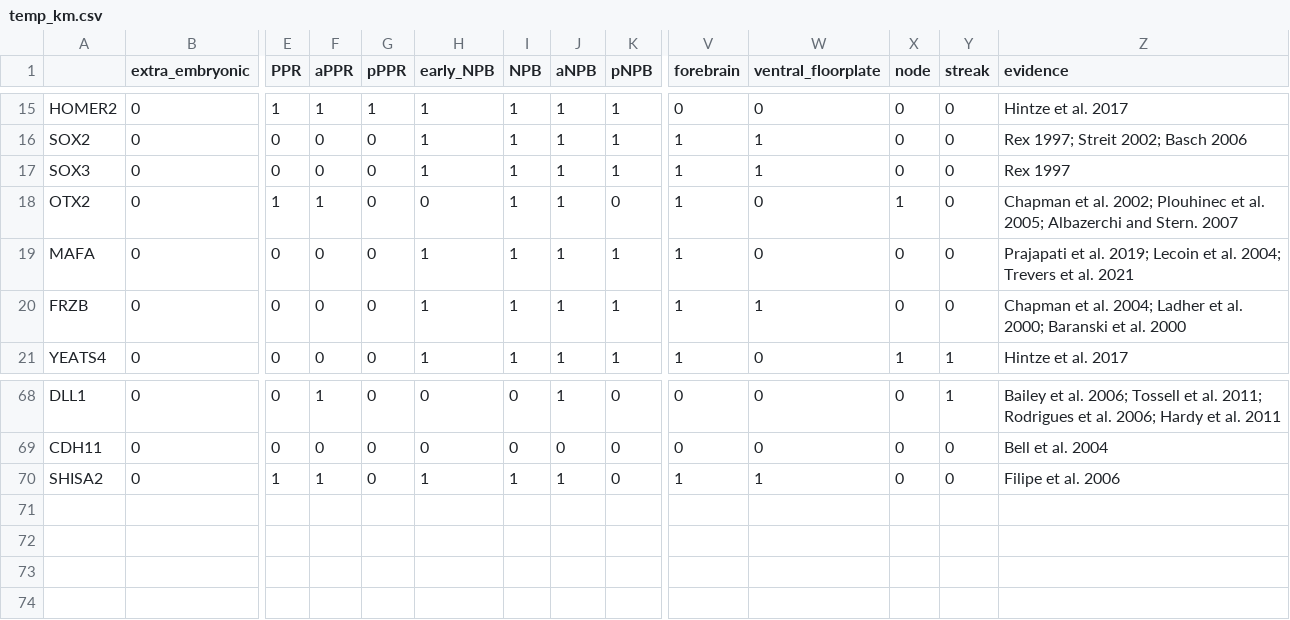
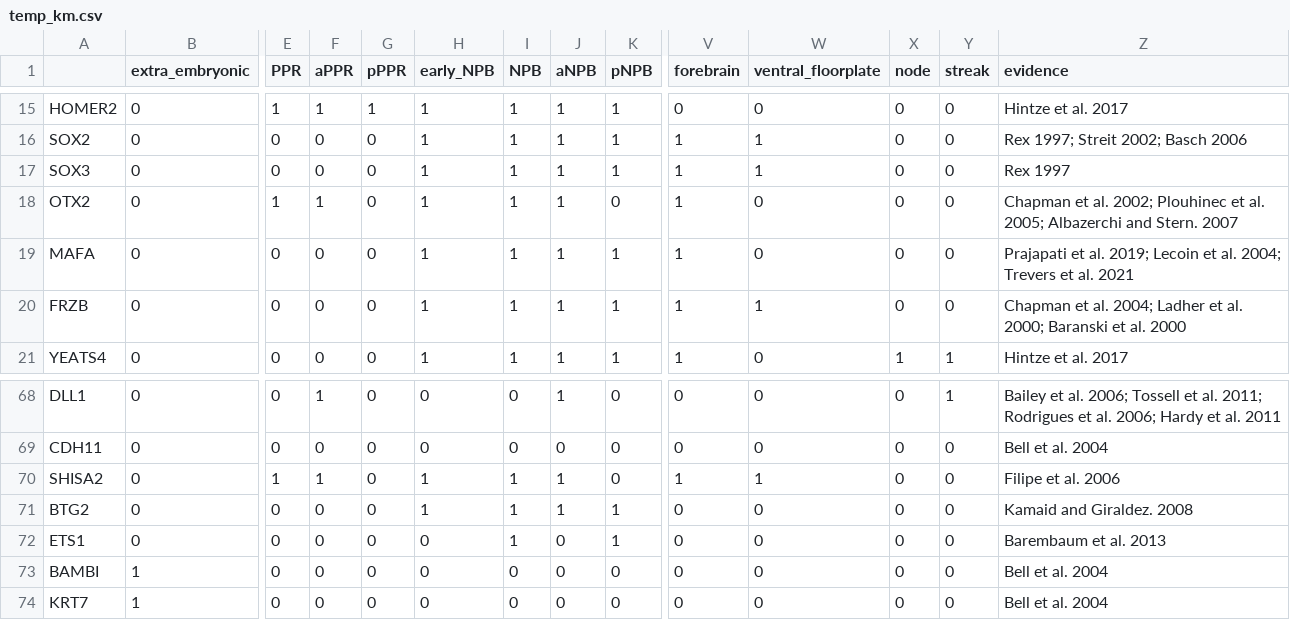
Before and after one commit to alexthiery/10x_neural_plate_border, a CSV file: knowlege_matrices/temp_km.csv, drawn as a sheet; only a part is shown, gaps mark what is left out; rows hold the shown columns only; the diff names each change by its address in the sheet, - before the commit and + after, or states it on an @@ line.

Commit message:
update km

```diff
--- a/knowlege_matrices/temp_km.csv
+++ b/knowlege_matrices/temp_km.csv
-H18 (early_NPB): 0
+H18 (early_NPB): 1
-X18 (node): 1
+X18 (node): 0
+row 71: BTG2 | 0 | 0 | 0 | 0 | 1 | 1 | 1 | 1 | 0 | 0 | 0 | 0 | Kamaid and Giraldez. 2008
+row 72: ETS1 | 0 | 0 | 0 | 0 | 0 | 1 | 0 | 1 | 0 | 0 | 0 | 0 | Barembaum et al. 2013
+row 73: BAMBI | 1 | 0 | 0 | 0 | 0 | 0 | 0 | 0 | 0 | 0 | 0 | 0 | Bell et al. 2004
+row 74: KRT7 | 1 | 0 | 0 | 0 | 0 | 0 | 0 | 0 | 0 | 0 | 0 | 0 | Bell et al. 2004
```
